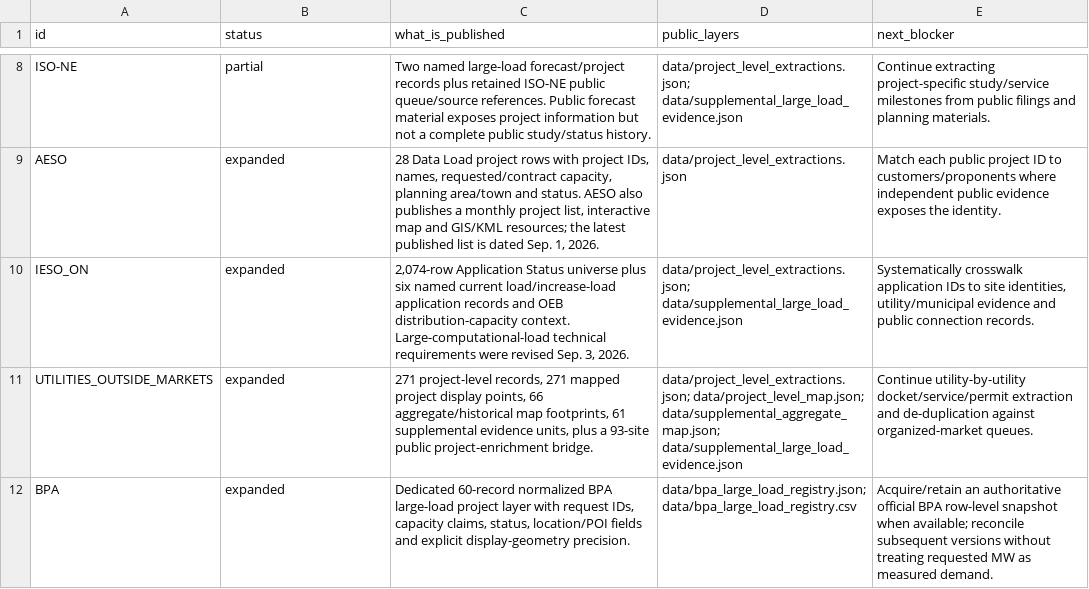
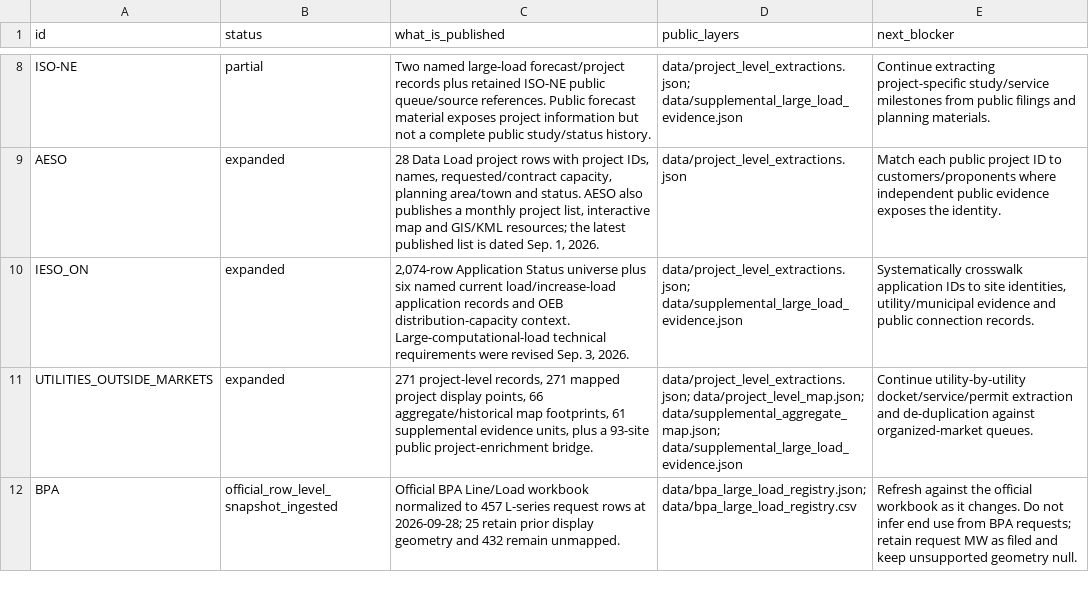
Before and after one commit to AnonRish/continental-load-registry, a CSV file: data/data_universe_checklist.csv, drawn as a sheet; only a part is shown, gaps mark what is left out.

```diff
--- a/data/data_universe_checklist.csv
+++ b/data/data_universe_checklist.csv
@@ -11,2 +11,2 @@ IESO_ON,expanded,"2,074-row Application Status universe plus six named current l
 UTILITIES_OUTSIDE_MARKETS,expanded,"271 project-level records, 271 mapped project display points, 66 aggregate/historical map footprints, 61 supplemental evidence units, plus a 93-site public project-enrichment bridge.",data/project_level_extractions.json; data/project_level_map.json; data/supplemental_aggregate_map.json; data/supplemental_large_load_evidence.json,Continue utility-by-utility docket/service/permit extraction and de-duplication against organized-market queues.
-BPA,expanded,"Dedicated 60-record normalized BPA large-load project layer with request IDs, capacity claims, status, location/POI fields and explicit display-geometry precision.",data/bpa_large_load_registry.json;data/bpa_large_load_registry.csv,Acquire/retain an authoritative official BPA row-level snapshot when available; reconcile subsequent versions without treating requested MW as measured demand.
+BPA,official_row_level_snapshot_ingested,Official BPA Line/Load workbook normalized to 457 L-series request rows at 2026-09-28; 25 retain prior display geometry and 432 remain unmapped.,data/bpa_large_load_registry.json;data/bpa_large_load_registry.csv,Refresh against the official workbook as it changes. Do not infer end use from BPA requests; retain request MW as filed and keep unsupported geometry null.
```
Also changed, not shown: data/map_layer_manifest.csv, data/market_universe_manifest.csv, 7 other files.
